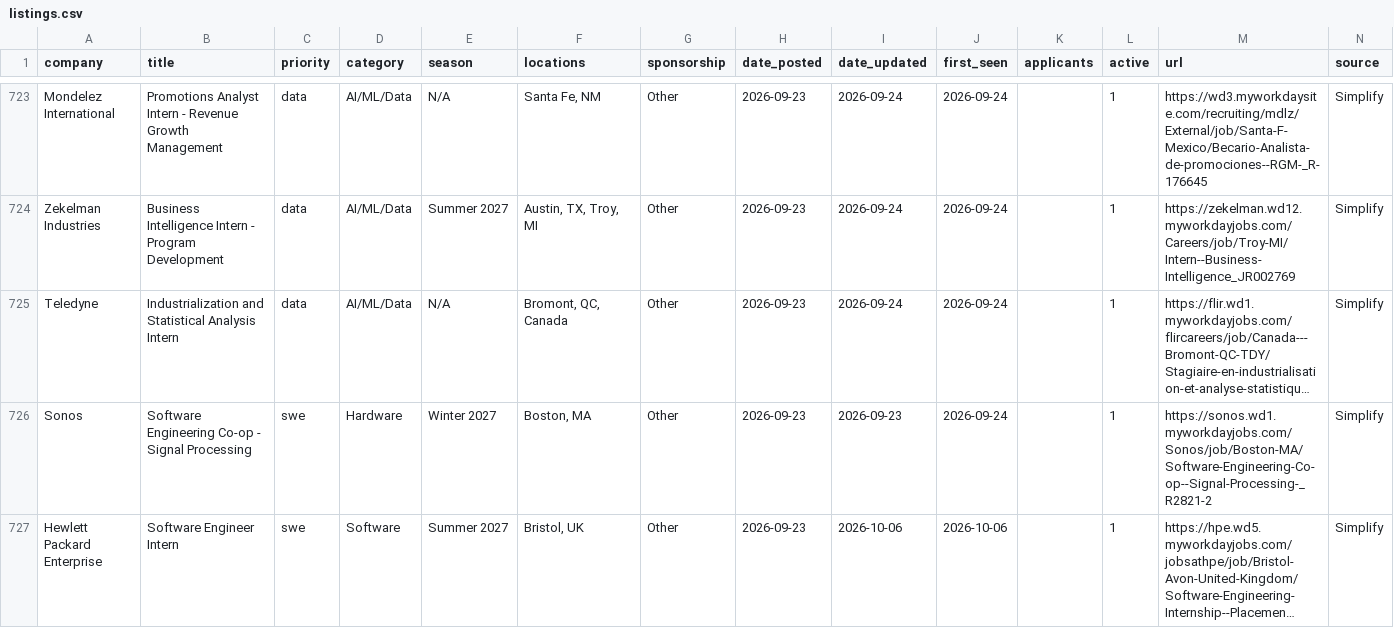
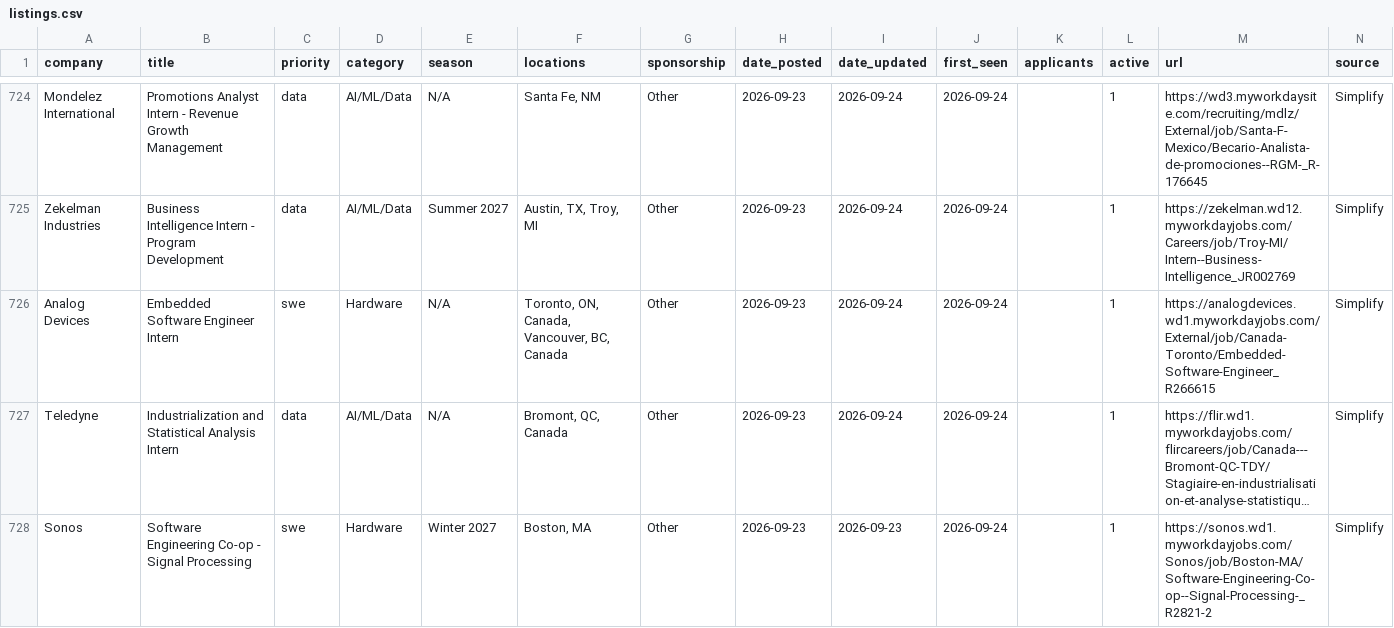
Before and after one commit to arnavkato/internship-watcher, a CSV file: listings.csv, drawn as a sheet; only a part is shown, gaps mark what is left out; the shorter side is filled out with more unchanged rows; long unchanged cells end in …; the diff covers the shown part only; the diff names each change by its address in the sheet, - before the commit and + after, or states it on an @@ line.

```diff
--- a/listings.csv
+++ b/listings.csv
+row 726: Analog Devices | Embedded Software Engineer Intern | swe | Hardware | N/A | Toronto, ON, Canada, Vancouver, BC, Canada | Other | 2026-09-23 | 2026-09-24 | 2026-09-24 |  | 1 | https://analogdevices.wd1.myworkdayjobs.com/External/job/Canada-Toronto/Embedded-Software-Engineer_R266615 | Simplify
```
Also changed, not shown: 9 added rows, 7 removed rows and 15 edited cells elsewhere in this file.
